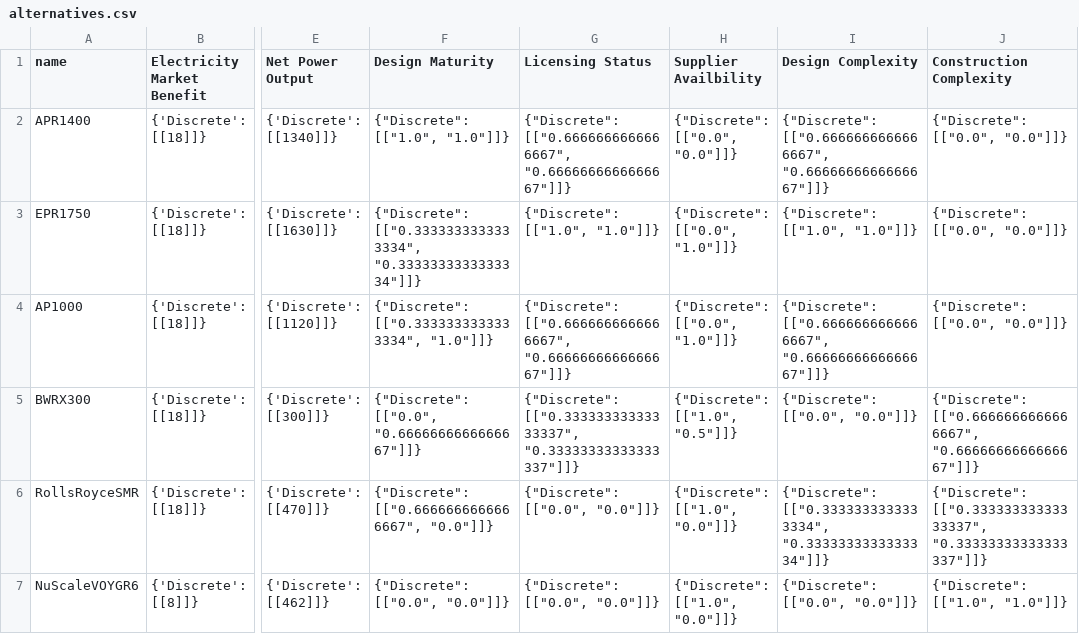
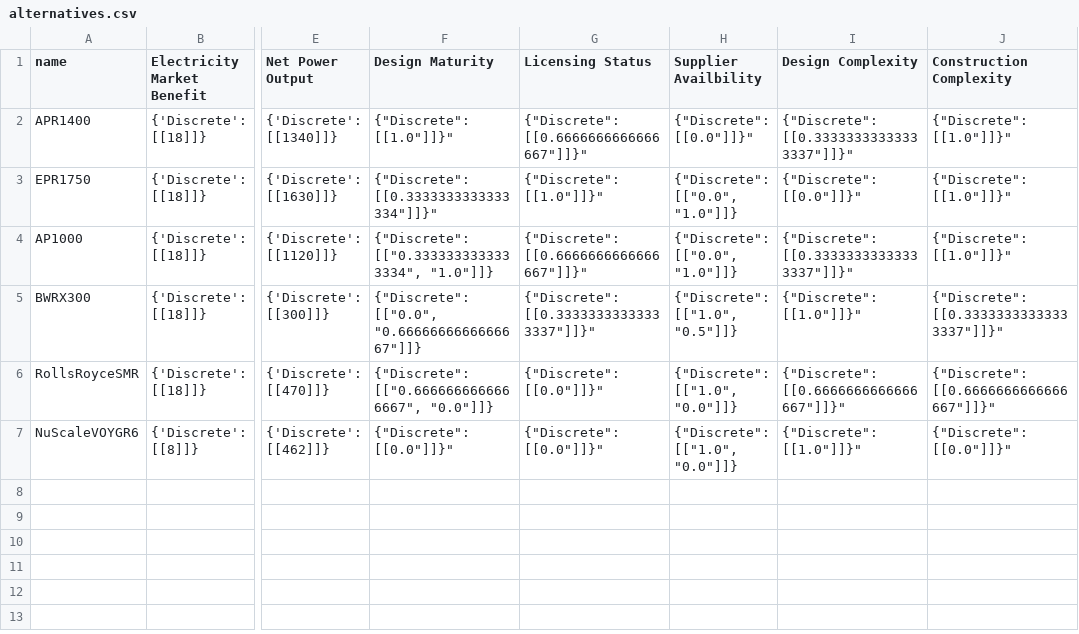
Before and after one commit to simo-pagliu/Master-Thesis, a CSV file: UP-MAVT/elicitation_results/1/CH/alternatives.csv, drawn as a sheet; only a part is shown, gaps mark what is left out; the diff names each change by its address in the sheet, - before the commit and + after, or states it on an @@ line.

```diff
--- a/UP-MAVT/elicitation_results/1/CH/alternatives.csv
+++ b/UP-MAVT/elicitation_results/1/CH/alternatives.csv
-F2 (Design Maturity): {"Discrete": [["1.0", "1.0"]]}
+F2 (Design Maturity): {"Discrete": [[1.0"]]}"
-G2 (Licensing Status): {"Discrete": [["0.6666666666666667", "0.6666666666666667"]]}
+G2 (Licensing Status): {"Discrete": [[0.6666666666666667"]]}"
-H2 (Supplier Availbility): {"Discrete": [["0.0", "0.0"]]}
+H2 (Supplier Availbility): {"Discrete": [[0.0"]]}"
-I2 (Design Complexity): {"Discrete": [["0.6666666666666667", "0.6666666666666667"]]}
+I2 (Design Complexity): {"Discrete": [[0.33333333333333337"]]}"
-J2:J4 (Construction Complexity): {"Discrete": [["0.0", "0.0"]]}
+J2:J4 (Construction Complexity): {"Discrete": [[1.0"]]}"
-F3 (Design Maturity): {"Discrete": [["0.3333333333333334", "0.3333333333333334"]]}
+F3 (Design Maturity): {"Discrete": [[0.3333333333333334"]]}"
-G3 (Licensing Status): {"Discrete": [["1.0", "1.0"]]}
+G3 (Licensing Status): {"Discrete": [[1.0"]]}"
-I3 (Design Complexity): {"Discrete": [["1.0", "1.0"]]}
+I3 (Design Complexity): {"Discrete": [[0.0"]]}"
-G4 (Licensing Status): {"Discrete": [["0.6666666666666667", "0.6666666666666667"]]}
+G4 (Licensing Status): {"Discrete": [[0.6666666666666667"]]}"
-I4 (Design Complexity): {"Discrete": [["0.6666666666666667", "0.6666666666666667"]]}
+I4 (Design Complexity): {"Discrete": [[0.33333333333333337"]]}"
-G5 (Licensing Status): {"Discrete": [["0.33333333333333337", "0.33333333333333337"]]}
+G5 (Licensing Status): {"Discrete": [[0.33333333333333337"]]}"
-I5 (Design Complexity): {"Discrete": [["0.0", "0.0"]]}
+I5 (Design Complexity): {"Discrete": [[1.0"]]}"
-J5 (Construction Complexity): {"Discrete": [["0.6666666666666667", "0.6666666666666667"]]}
+J5 (Construction Complexity): {"Discrete": [[0.33333333333333337"]]}"
-G6:G7 (Licensing Status): {"Discrete": [["0.0", "0.0"]]}
+G6:G7 (Licensing Status): {"Discrete": [[0.0"]]}"
-I6 (Design Complexity): {"Discrete": [["0.3333333333333334", "0.3333333333333334"]]}
+I6 (Design Complexity): {"Discrete": [[0.6666666666666667"]]}"
-J6 (Construction Complexity): {"Discrete": [["0.33333333333333337", "0.33333333333333337"]]}
+J6 (Construction Complexity): {"Discrete": [[0.6666666666666667"]]}"
-F7 (Design Maturity): {"Discrete": [["0.0", "0.0"]]}
+F7 (Design Maturity): {"Discrete": [[0.0"]]}"
-I7 (Design Complexity): {"Discrete": [["0.0", "0.0"]]}
+I7 (Design Complexity): {"Discrete": [[1.0"]]}"
-J7 (Construction Complexity): {"Discrete": [["1.0", "1.0"]]}
+J7 (Construction Complexity): {"Discrete": [[0.0"]]}"
```
Also changed, not shown: UP-MAVT/elicitation_results/1/FR/alternatives.csv, UP-MAVT/elicitation_results/1/IT/alternatives.csv, 21 other files.
